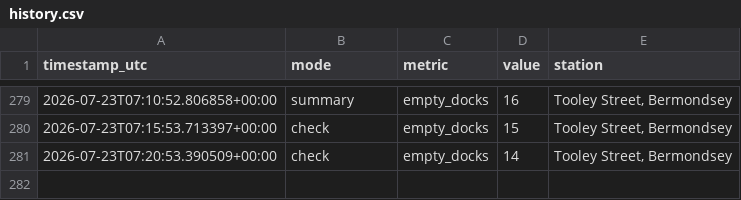
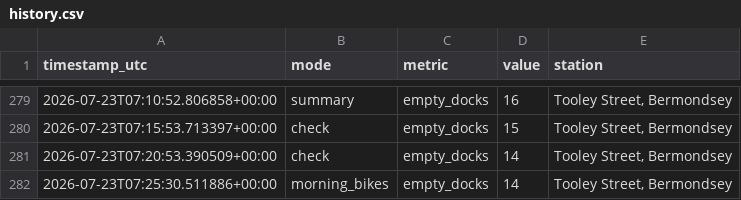
Before and after one commit to hsimmonds01/Claude, a CSV file: dock-alerter/history.csv, drawn as a sheet; only a part is shown, gaps mark what is left out.

```diff
--- a/dock-alerter/history.csv
+++ b/dock-alerter/history.csv
@@ -281 +281,2 @@ timestamp_utc,mode,metric,value,station
 2026-07-23T07:20:53.390509+00:00,check,empty_docks,14,"Tooley Street, Bermondsey"
+2026-07-23T07:25:30.511886+00:00,morning_bikes,empty_docks,14,"Tooley Street, Bermondsey"
```
